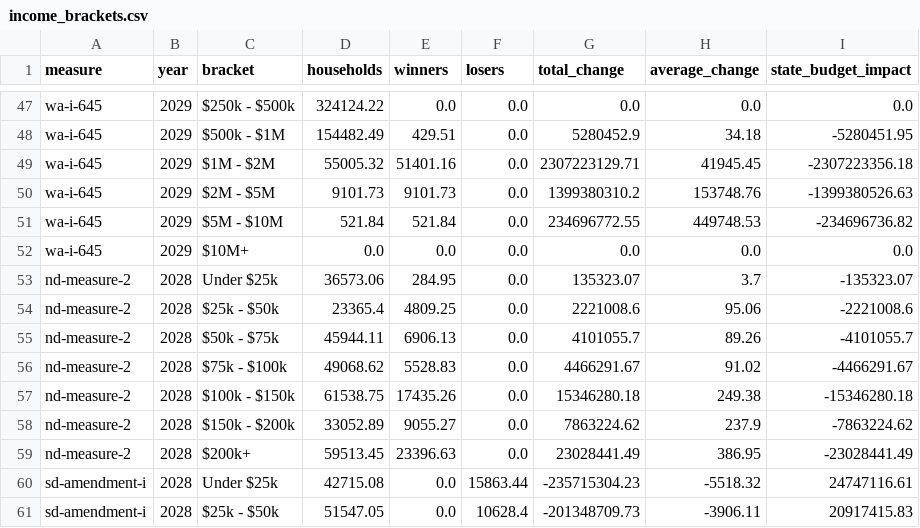
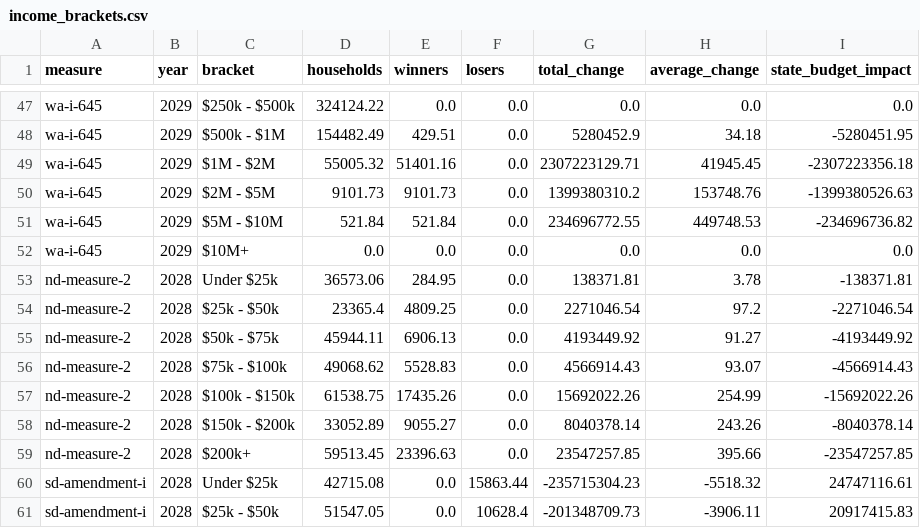
Before and after one commit to PolicyEngine/ballot-measures-2026, a CSV file: frontend/public/data/income_brackets.csv, drawn as a sheet; only a part is shown, gaps mark what is left out.

```diff
--- a/frontend/public/data/income_brackets.csv
+++ b/frontend/public/data/income_brackets.csv
@@ -52,9 +52,9 @@ wa-i-645,2029,$5M - $10M,521.84,521.84,0.0,234696772.55,449748.53,-234696736.82
 wa-i-645,2029,$10M+,0.0,0.0,0.0,0.0,0.0,0.0
-nd-measure-2,2028,Under $25k,36573.06,284.95,0.0,135323.07,3.7,-135323.07
-nd-measure-2,2028,$25k - $50k,23365.4,4809.25,0.0,2221008.6,95.06,-2221008.6
-nd-measure-2,2028,$50k - $75k,45944.11,6906.13,0.0,4101055.7,89.26,-4101055.7
-nd-measure-2,2028,$75k - $100k,49068.62,5528.83,0.0,4466291.67,91.02,-4466291.67
-nd-measure-2,2028,$100k - $150k,61538.75,17435.26,0.0,15346280.18,249.38,-15346280.18
-nd-measure-2,2028,$150k - $200k,33052.89,9055.27,0.0,7863224.62,237.9,-7863224.62
-nd-measure-2,2028,$200k+,59513.45,23396.63,0.0,23028441.49,386.95,-23028441.49
+nd-measure-2,2028,Under $25k,36573.06,284.95,0.0,138371.81,3.78,-138371.81
+nd-measure-2,2028,$25k - $50k,23365.4,4809.25,0.0,2271046.54,97.2,-2271046.54
+nd-measure-2,2028,$50k - $75k,45944.11,6906.13,0.0,4193449.92,91.27,-4193449.92
+nd-measure-2,2028,$75k - $100k,49068.62,5528.83,0.0,4566914.43,93.07,-4566914.43
+nd-measure-2,2028,$100k - $150k,61538.75,17435.26,0.0,15692022.26,254.99,-15692022.26
+nd-measure-2,2028,$150k - $200k,33052.89,9055.27,0.0,8040378.14,243.26,-8040378.14
+nd-measure-2,2028,$200k+,59513.45,23396.63,0.0,23547257.85,395.66,-23547257.85
 sd-amendment-i,2028,Under $25k,42715.08,0.0,15863.44,-235715304.23,-5518.32,24747116.61
```
Also changed, not shown: frontend/public/data/distributional_impact.csv, frontend/public/data/metrics.csv, 5 other files.
